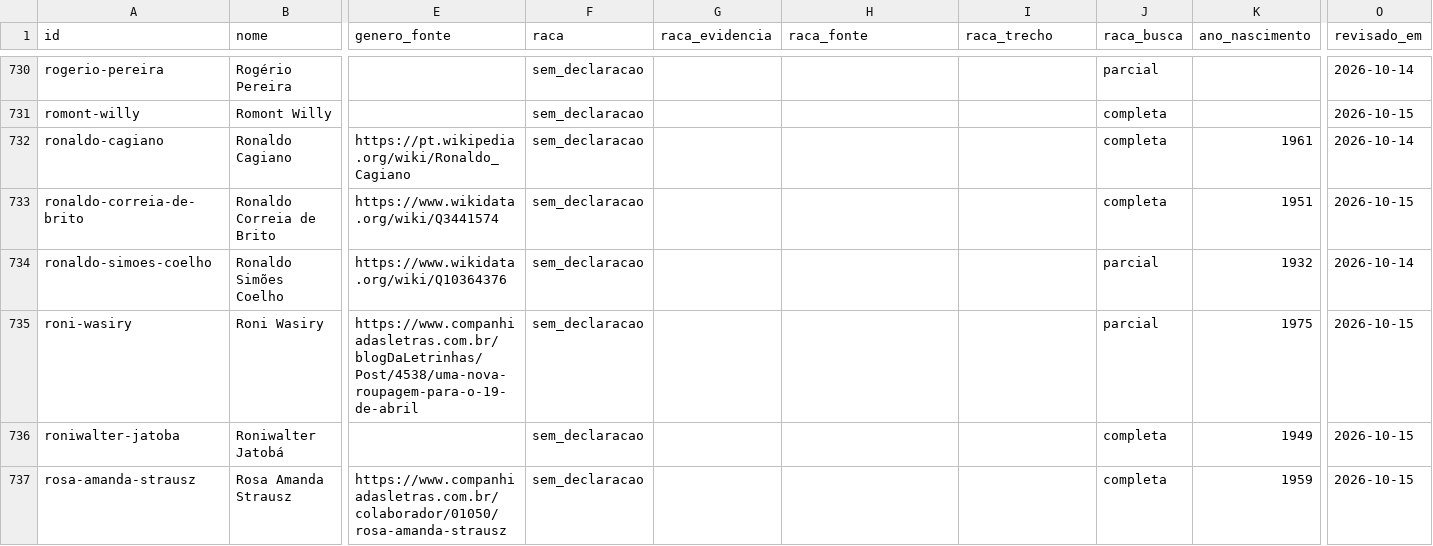
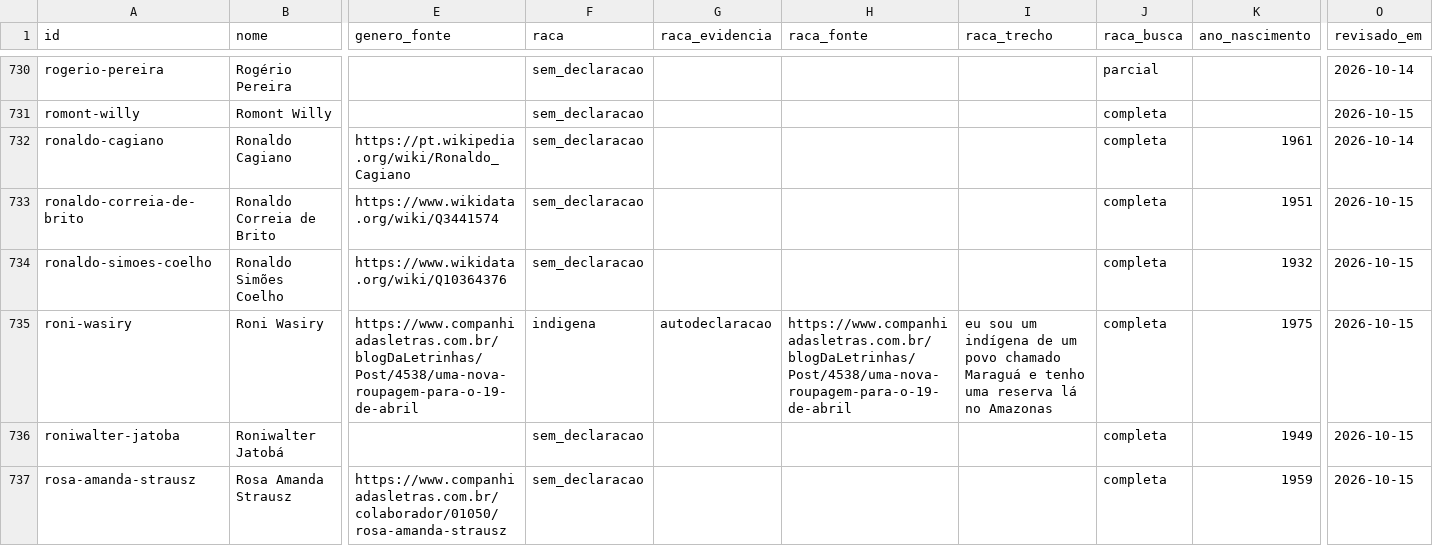
Before and after one commit to GSimas/Literadados, a CSV file: dados/pessoa.csv, drawn as a sheet; only a part is shown, gaps mark what is left out; the diff covers the shown part only; the diff names each change by its address in the sheet, - before the commit and + after, or states it on an @@ line.

```diff
--- a/dados/pessoa.csv
+++ b/dados/pessoa.csv
-J734:J735 (raca_busca): parcial
+J734:J735 (raca_busca): completa
-O734 (revisado_em): 2026-10-14
+O734 (revisado_em): 2026-10-15
-F735 (raca): sem_declaracao
+F735 (raca): indigena
-G735 (raca_evidencia): (empty)
+G735 (raca_evidencia): autodeclaracao
-H735 (raca_fonte): (empty)
+H735 (raca_fonte): https://www.companhiadasletras.com.br/blogDaLetrinhas/Post/4538/uma-nova-roupagem-para-o-19-de-abril
-I735 (raca_trecho): (empty)
+I735 (raca_trecho): eu sou um indígena de um povo chamado Maraguá e tenho uma reserva lá no Amazonas
```
Also changed, not shown: 120 edited cells elsewhere in this file, dados/coleta/verificacao_raca.csv, 5 other files.
